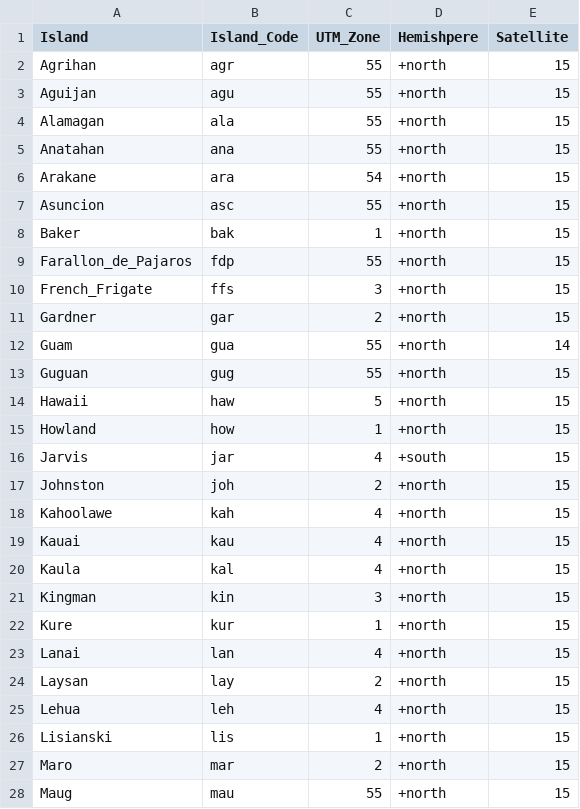
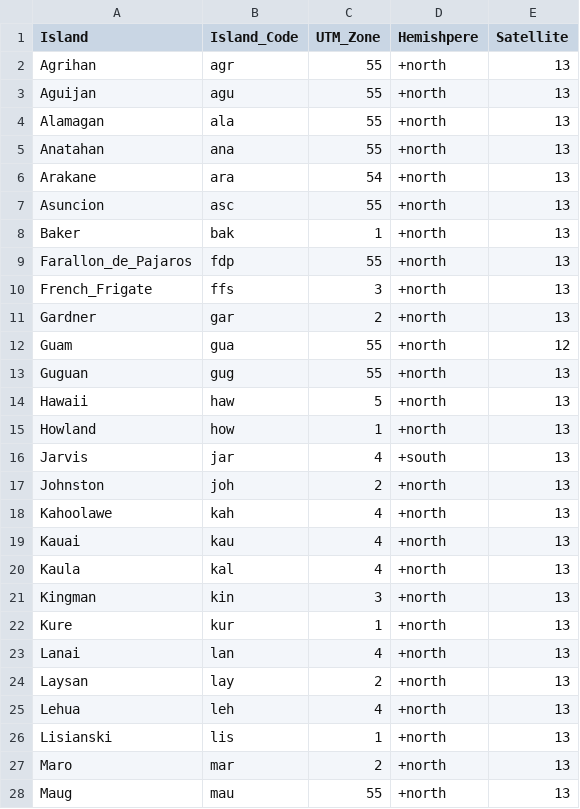
Before and after one commit to krtanaka/ncrmp_common_map, a CSV file: data/misc/ncrmp_utm_zones.csv, drawn as a sheet; only a part is shown; the diff covers the shown part only.

```diff
--- a/data/misc/ncrmp_utm_zones.csv
+++ b/data/misc/ncrmp_utm_zones.csv
@@ -1,28 +1,28 @@
 Island,Island_Code,UTM_Zone,Hemishpere,Satellite
-Agrihan,agr,55,+north,15
-Aguijan,agu,55,+north,15
-Alamagan,ala,55,+north,15
-Anatahan,ana,55,+north,15
-Arakane,ara,54,+north,15
-Asuncion,asc,55,+north,15
-Baker,bak,1,+north,15
-Farallon_de_Pajaros,fdp,55,+north,15
-French_Frigate,ffs,3,+north,15
-Gardner,gar,2,+north,15
-Guam,gua,55,+north,14
-Guguan,gug,55,+north,15
-Hawaii,haw,5,+north,15
-Howland,how,1,+north,15
-Jarvis,jar,4,+south,15
-Johnston,joh,2,+north,15
-Kahoolawe,kah,4,+north,15
-Kauai,kau,4,+north,15
-Kaula,kal,4,+north,15
-Kingman,kin,3,+north,15
-Kure,kur,1,+north,15
-Lanai,lan,4,+north,15
-Laysan,lay,2,+north,15
-Lehua,leh,4,+north,15
-Lisianski,lis,1,+north,15
-Maro,mar,2,+north,15
-Maug,mau,55,+north,15
+Agrihan,agr,55,+north,13
+Aguijan,agu,55,+north,13
+Alamagan,ala,55,+north,13
+Anatahan,ana,55,+north,13
+Arakane,ara,54,+north,13
+Asuncion,asc,55,+north,13
+Baker,bak,1,+north,13
+Farallon_de_Pajaros,fdp,55,+north,13
+French_Frigate,ffs,3,+north,13
+Gardner,gar,2,+north,13
+Guam,gua,55,+north,12
+Guguan,gug,55,+north,13
+Hawaii,haw,5,+north,13
+Howland,how,1,+north,13
+Jarvis,jar,4,+south,13
+Johnston,joh,2,+north,13
+Kahoolawe,kah,4,+north,13
+Kauai,kau,4,+north,13
+Kaula,kal,4,+north,13
+Kingman,kin,3,+north,13
+Kure,kur,1,+north,13
+Lanai,lan,4,+north,13
+Laysan,lay,2,+north,13
+Lehua,leh,4,+north,13
+Lisianski,lis,1,+north,13
+Maro,mar,2,+north,13
+Maug,mau,55,+north,13
```
Also changed, not shown: 46 edited cells elsewhere in this file, 1 other file.
